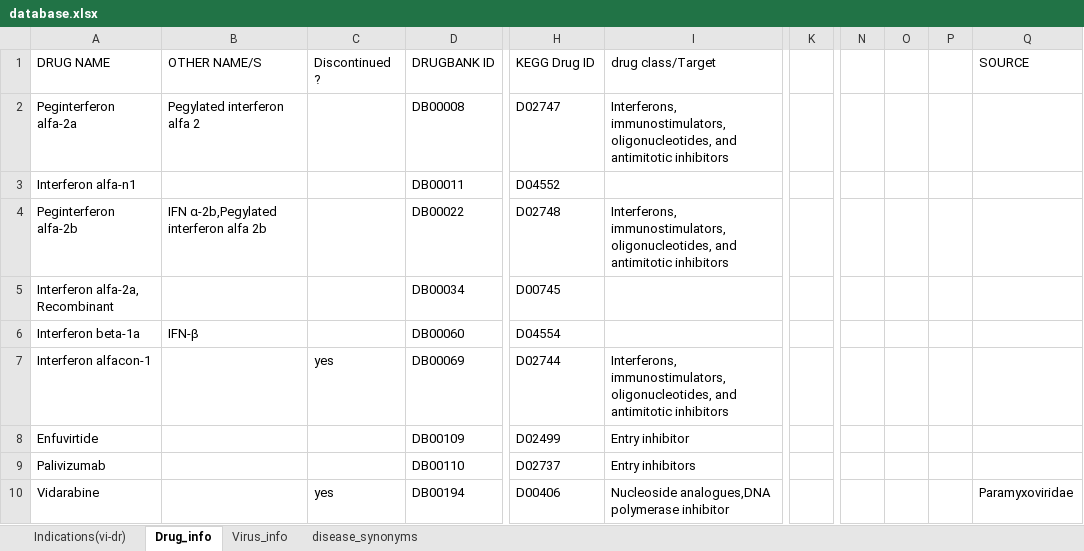
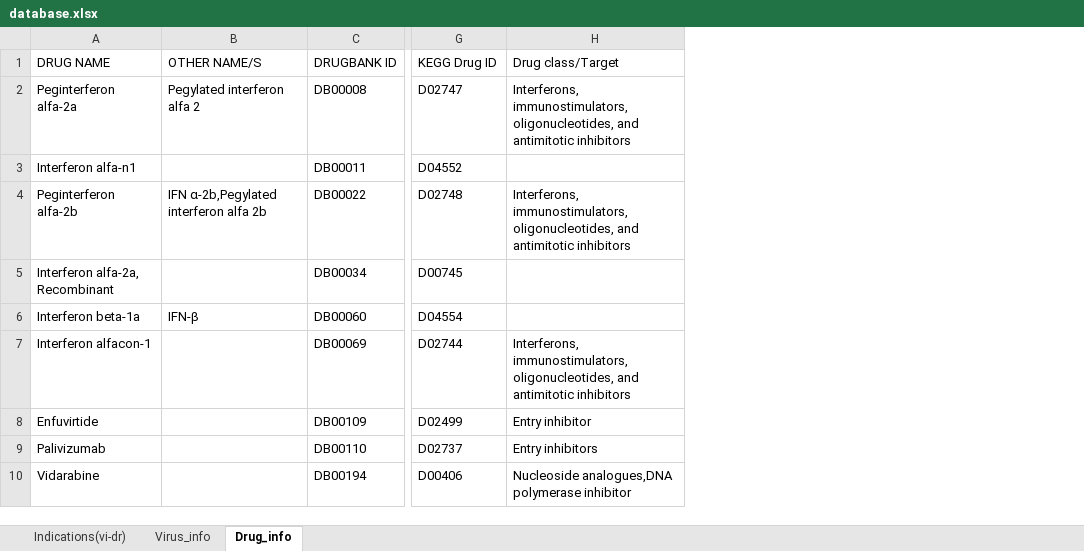
Before and after one commit to aanchalMongia/DVA, an Excel workbook: data_raw/database.xlsx, sheet Drug_info, drawn as a sheet; only a part is shown, gaps mark what is left out; values as stored, in another font and other column widths than the file's, no cell formats; charts and pictures not drawn; removed rows and columns are numbered as before the commit, all else as after; the diff names each change by its address in the sheet, - before the commit and + after, or states it on an @@ line.

```diff
--- a/data_raw/database.xlsx (sheet Drug_info)
+++ b/data_raw/database.xlsx (sheet Drug_info)
-sheet tab: disease_synonyms
@@ sheet tab order changed: Indications(vi-dr) | Virus_info | Drug_info @@
-column C (Discontinued ?), rows 7-10: yes |  |  | yes
-column K, empty
-column N, empty
-column O, empty
-column P, empty
-column Q (SOURCE), row 10: Paramyxoviridae
-H1: drug class/Target
+H1: Drug class/Target
```
Also changed, not shown: sheet Virus_info, sheet Indications(vi-dr), cell formats, charts or pictures, 3 other files.
